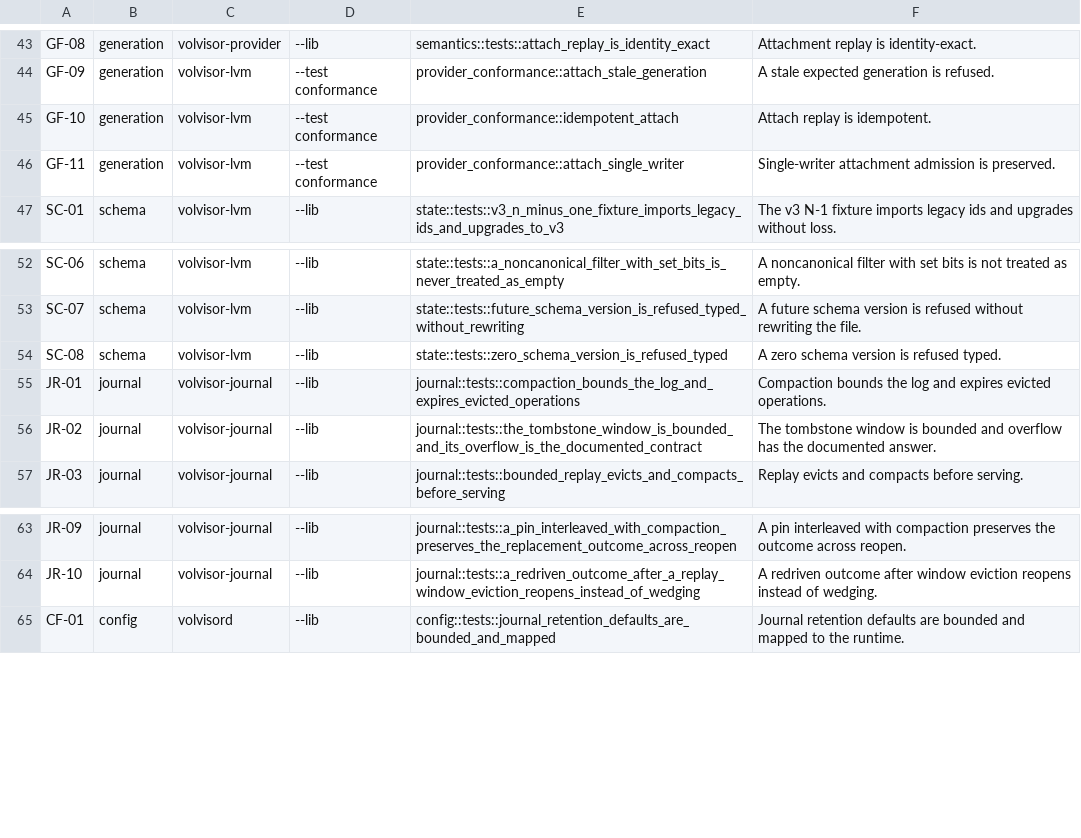
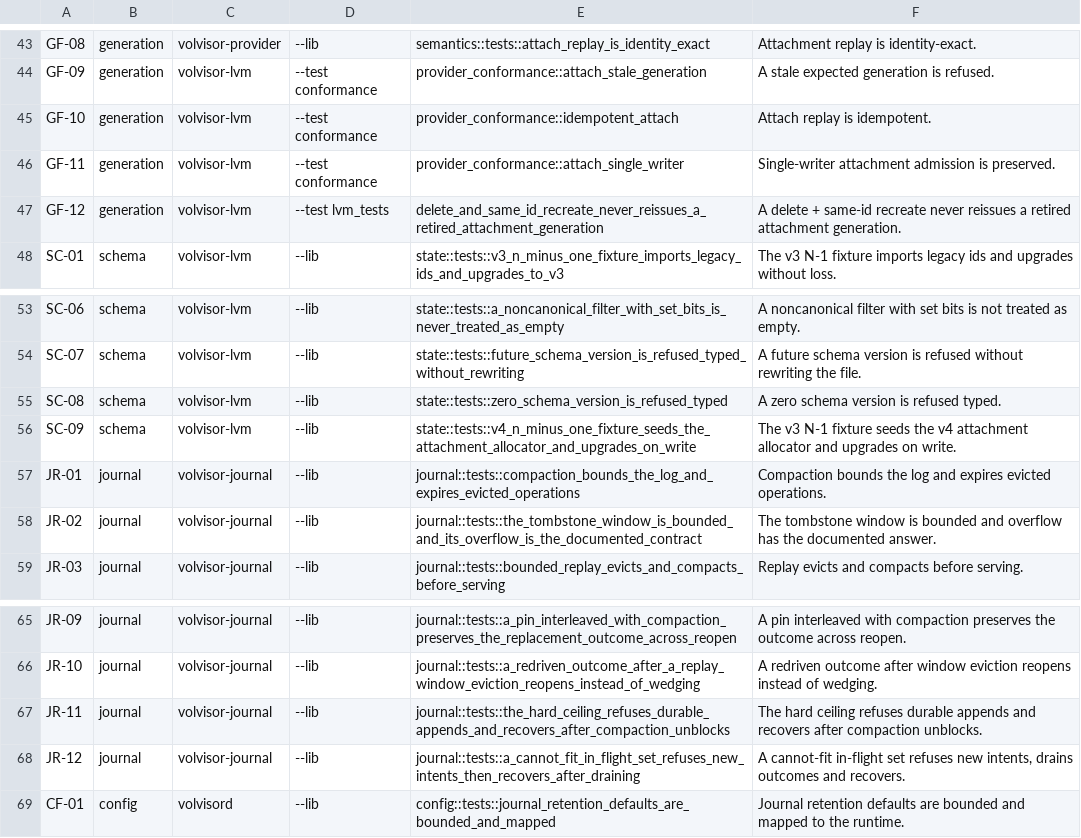
Before and after one commit to o3kio/volvisor, a TSV file: docs/testing/default-integration-scenarios.tsv, drawn as a sheet; only a part is shown, gaps mark what is left out.

Commit message:
feat: implement ADR-0013 allocator and ADR-0014 journal ceiling
ADR-0013 (#63): bump LVM state to schema v4 with one durable,
provider-wide next_attachment_generation allocator. A v3 file seeds
max(persisted entry, attachment generations)+1 only when the field is
absent/zero; every save re-normalizes it; attach allocates before
mutation; allocation at u64::MAX fails closed. Add the v4 N-1 fixture,
SC-09 and GF-12 (delete + same-id recreate never reissues a generation).

ADR-0014 (#64): add hard_ceiling_bytes (default 2x the byte trigger;
explicit non-zero when the trigger is disabled; at least the trigger).
A durable append that would cross the ceiling gets one compaction
attempt, then is refused with typed JOURNAL_FULL (HTTP 503) without
evicting in-flight intents, terminal records or tombstones. Add
cannot_fit admission: new intents are refused while outcome appends
drain the set, and a later successful compaction reopens admission.
Expose the bounds/refusals on /metrics and classify the journal_full
outcome separately from append I/O failure. Add JR-11 and JR-12; JR-04
still pins that a failed compaction alone never fails an
already-authorized append under the ceiling.

Make the shared conformance suite treat attachment_generation as the
opaque, provider-scoped value ADR-0013 defines instead of requiring 1.
Update the schema/configuration/contract/observability/ADR/readiness
docs, add the open-issue remediation plan, and refresh the fuzz corpus
future-version seed.

Gate: 58 default scenarios passed (11.5 s warm), workspace tests,
clippy -D warnings, fmt, release-scope and git diff --check all green.
No gate verdict changes; #62/#63/#64 remain open.

```diff
--- a/docs/testing/default-integration-scenarios.tsv
+++ b/docs/testing/default-integration-scenarios.tsv
@@ -46,2 +46,3 @@ GF-10	generation	volvisor-lvm	--test conformance	provider_conformance::idempoten
 GF-11	generation	volvisor-lvm	--test conformance	provider_conformance::attach_single_writer	Single-writer attachment admission is preserved.
+GF-12	generation	volvisor-lvm	--test lvm_tests	delete_and_same_id_recreate_never_reissues_a_retired_attachment_generation	A delete + same-id recreate never reissues a retired attachment generation.
 SC-01	schema	volvisor-lvm	--lib	state::tests::v3_n_minus_one_fixture_imports_legacy_ids_and_upgrades_to_v3	The v3 N-1 fixture imports legacy ids and upgrades without loss.
@@ -54,2 +55,3 @@ SC-07	schema	volvisor-lvm	--lib	state::tests::future_schema_version_is_refused_t
 SC-08	schema	volvisor-lvm	--lib	state::tests::zero_schema_version_is_refused_typed	A zero schema version is refused typed.
+SC-09	schema	volvisor-lvm	--lib	state::tests::v4_n_minus_one_fixture_seeds_the_attachment_allocator_and_upgrades_on_write	The v3 N-1 fixture seeds the v4 attachment allocator and upgrades on write.
 JR-01	journal	volvisor-journal	--lib	journal::tests::compaction_bounds_the_log_and_expires_evicted_operations	Compaction bounds the log and expires evicted operations.
@@ -64,2 +66,4 @@ JR-09	journal	volvisor-journal	--lib	journal::tests::a_pin_interleaved_with_comp
 JR-10	journal	volvisor-journal	--lib	journal::tests::a_redriven_outcome_after_a_replay_window_eviction_reopens_instead_of_wedging	A redriven outcome after window eviction reopens instead of wedging.
+JR-11	journal	volvisor-journal	--lib	journal::tests::the_hard_ceiling_refuses_durable_appends_and_recovers_after_compaction_unblocks	The hard ceiling refuses durable appends and recovers after compaction unblocks.
+JR-12	journal	volvisor-journal	--lib	journal::tests::a_cannot_fit_in_flight_set_refuses_new_intents_then_recovers_after_draining	A cannot-fit in-flight set refuses new intents, drains outcomes and recovers.
 CF-01	config	volvisord	--lib	config::tests::journal_retention_defaults_are_bounded_and_mapped	Journal retention defaults are bounded and mapped to the runtime.
```
Also changed, not shown: 31 other files.
